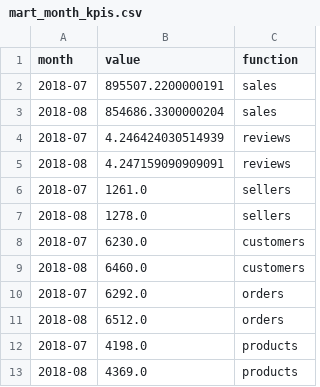
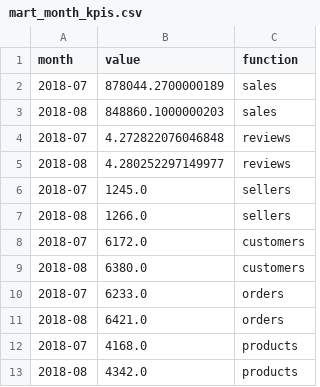
Before and after one commit to garcia-alex/olist, a CSV file: marts/mart_month_kpis.csv, drawn as a sheet.

```diff
--- a/marts/mart_month_kpis.csv
+++ b/marts/mart_month_kpis.csv
@@ -1,13 +1,13 @@
 month,value,function
-2018-07,895507.2200000191,sales
-2018-08,854686.3300000204,sales
-2018-07,4.246424030514939,reviews
-2018-08,4.247159090909091,reviews
-2018-07,1261.0,sellers
-2018-08,1278.0,sellers
-2018-07,6230.0,customers
-2018-08,6460.0,customers
-2018-07,6292.0,orders
-2018-08,6512.0,orders
-2018-07,4198.0,products
-2018-08,4369.0,products
+2018-07,878044.2700000189,sales
+2018-08,848860.1000000203,sales
+2018-07,4.272822076046848,reviews
+2018-08,4.280252297149977,reviews
+2018-07,1245.0,sellers
+2018-08,1266.0,sellers
+2018-07,6172.0,customers
+2018-08,6380.0,customers
+2018-07,6233.0,orders
+2018-08,6421.0,orders
+2018-07,4168.0,products
+2018-08,4342.0,products
```
Also changed, not shown: marts/mart_product_categories.csv, marts/mart_product_category_pricing.csv, 3 other files.
